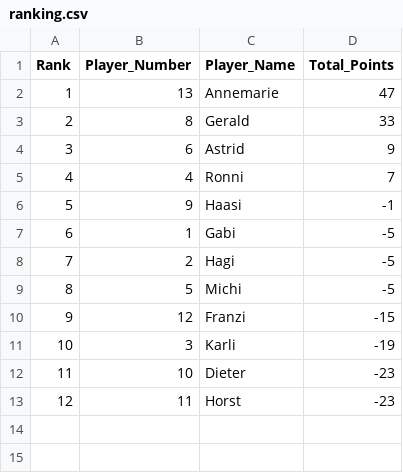
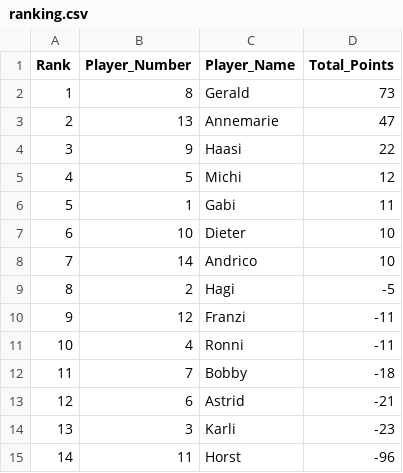
Before and after one commit to vherolf/tarock, a CSV file: tournaments/15/ranking.csv, drawn as a sheet; removed rows and columns are numbered as before the commit, all else as after; the diff names each change by its address in the sheet, - before the commit and + after, or states it on an @@ line.

```diff
--- a/tournaments/15/ranking.csv
+++ b/tournaments/15/ranking.csv
+row 2: 1 | 8 | Gerald | 73
@@ column A (Rank) renumbered from row 3 down @@
-row 3: 2 | 8 | Gerald | 33
-row 4: 3 | 6 | Astrid | 9
-row 5: 4 | 4 | Ronni | 7
-D4 (Total_Points): -1
+D4 (Total_Points): 22
+row 5: 4 | 5 | Michi | 12
-D6 (Total_Points): -5
+D6 (Total_Points): 11
+row 7: 6 | 10 | Dieter | 10
+row 8: 7 | 14 | Andrico | 10
-row 9: 8 | 5 | Michi | -5
-D10 (Total_Points): -15
+D10 (Total_Points): -11
+row 11: 10 | 4 | Ronni | -11
+row 12: 11 | 7 | Bobby | -18
+row 13: 12 | 6 | Astrid | -21
-D14 (Total_Points): -19
+D14 (Total_Points): -23
-row 12: 11 | 10 | Dieter | -23
-D15 (Total_Points): -23
+D15 (Total_Points): -96
```
Also changed, not shown: 5 other files.
